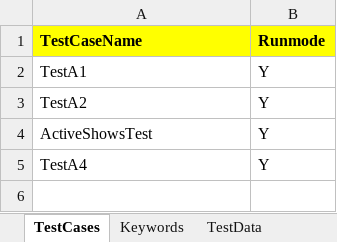
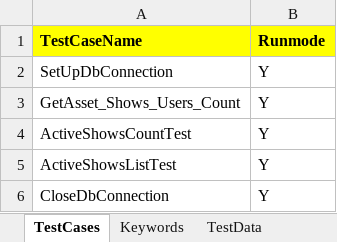
Before and after one commit to VidhyaJ/SOTCDBTests, an Excel workbook: sotcddatabasetests/executioninfo/input-data/SuiteA.xlsx, sheet TestCases, drawn as a sheet; values as stored, in another font and other column widths than the file's, no borders; addresses are those after the commit; the diff names each change by its address in the sheet, - before the commit and + after, or states it on an @@ line.

Commit message:
Updated the function names and logging features

```diff
--- a/sotcddatabasetests/executioninfo/input-data/SuiteA.xlsx (sheet TestCases)
+++ b/sotcddatabasetests/executioninfo/input-data/SuiteA.xlsx (sheet TestCases)
+row 2: SetUpDbConnection | Y
-A3 (TestCaseName): TestA1
+A3 (TestCaseName): GetAsset_Shows_Users_Count
-A4 (TestCaseName): TestA2
+A4 (TestCaseName): ActiveShowsCountTest
-A5 (TestCaseName): ActiveShowsTest
+A5 (TestCaseName): ActiveShowsListTest
-A6 (TestCaseName): TestA4
+A6 (TestCaseName): CloseDbConnection
```
Also changed, not shown: sheet TestData, sheet Keywords, 35 other files.
